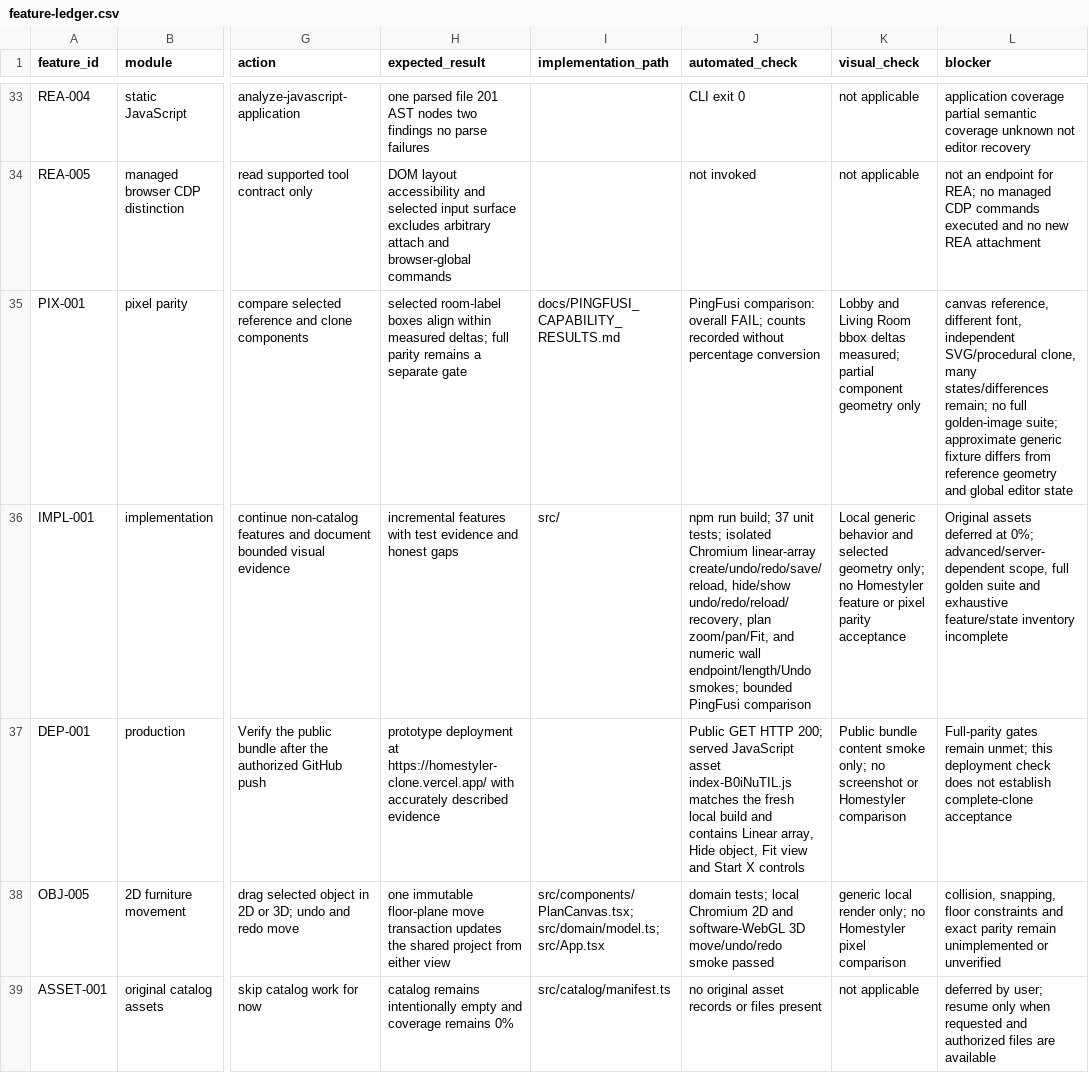
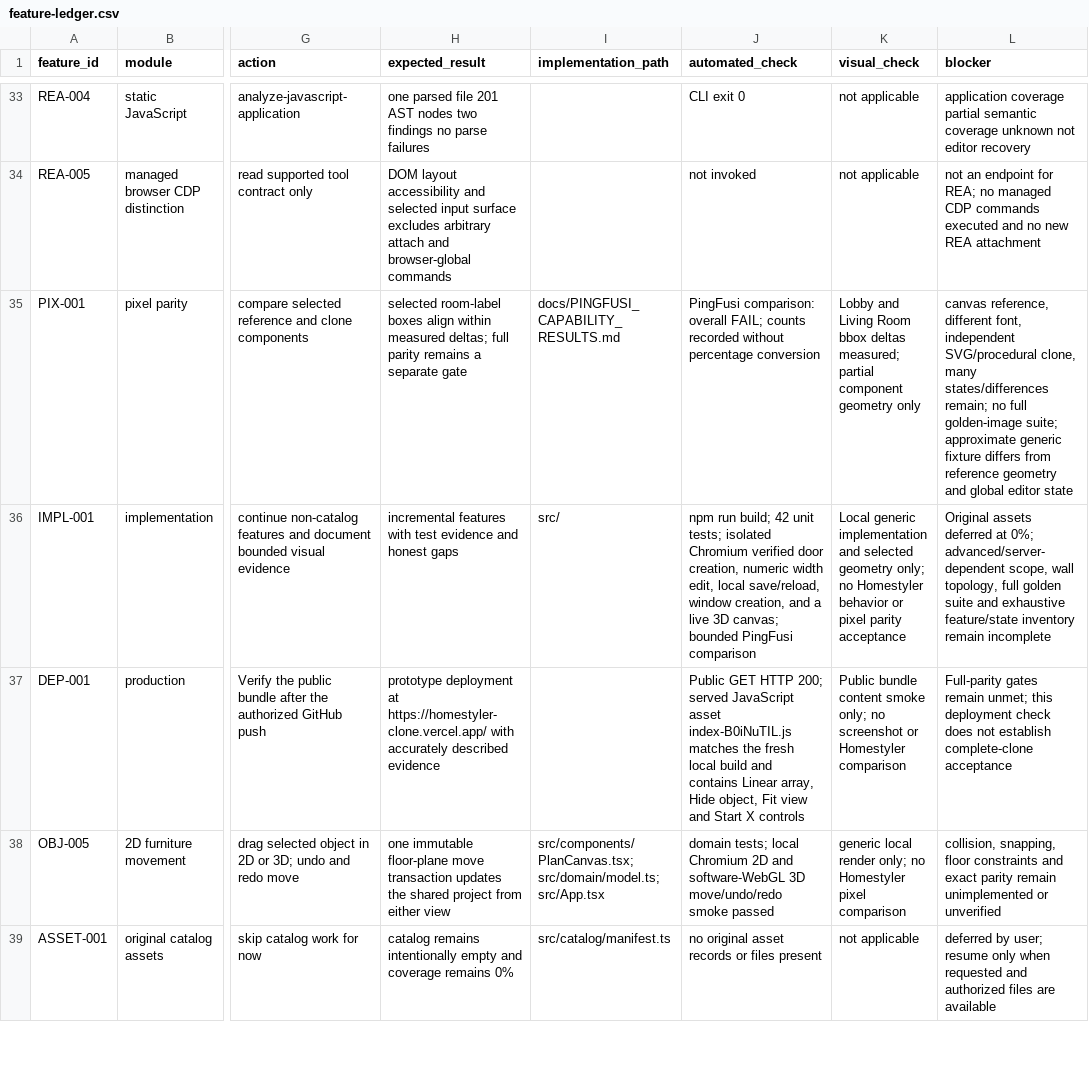
Before and after one commit to hiruuu30/homestyler_clone, a CSV file: docs/feature-ledger.csv, drawn as a sheet; only a part is shown, gaps mark what is left out; the diff covers the shown part only; the diff names each change by its address in the sheet, - before the commit and + after, or states it on an @@ line.

Commit message:
Add hosted door and window openings

```diff
--- a/docs/feature-ledger.csv
+++ b/docs/feature-ledger.csv
-J36 (automated_check): …run build; 37 unit tests; isolated Chromium linear-array create/undo/redo/save/reload, hide/show undo/redo/reload/recovery, plan zoom/pan/Fit, and numeric wall endpoint/length/Undo smokes; bounded PingFusi…
+J36 (automated_check): …run build; 42 unit tests; isolated Chromium verified door creation, numeric width edit, local save/reload, window creation, and a live 3D canvas; bounded PingFusi…
-K36 (visual_check): Local generic behavior and selected geometry only; no Homestyler feature or pixel…
+K36 (visual_check): Local generic implementation and selected geometry only; no Homestyler behavior or pixel…
-L36 (blocker): …advanced/server-dependent scope, full golden suite and exhaustive feature/state inventory incomplete
+L36 (blocker): …advanced/server-dependent scope, wall topology, full golden suite and exhaustive feature/state inventory remain incomplete
```
Also changed, not shown: 1 added row elsewhere in this file, 10 other files.
